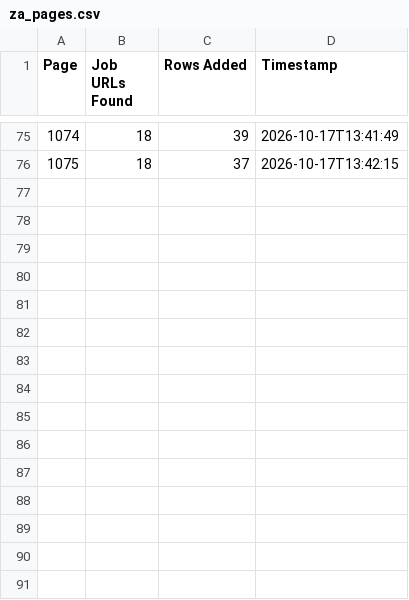
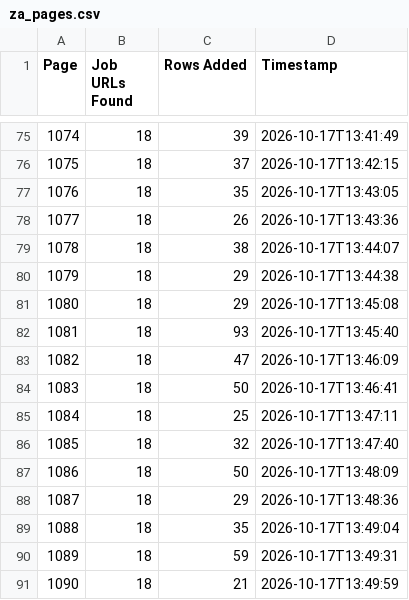
Before and after one commit to janety2000/za-1001-1500, a CSV file: za_pages.csv, drawn as a sheet; only a part is shown, gaps mark what is left out.

```diff
--- a/za_pages.csv
+++ b/za_pages.csv
@@ -76 +76,16 @@
 1075,18,37,2026-10-17T13:42:15
+1076,18,35,2026-10-17T13:43:05
+1077,18,26,2026-10-17T13:43:36
+1078,18,38,2026-10-17T13:44:07
+1079,18,29,2026-10-17T13:44:38
+1080,18,29,2026-10-17T13:45:08
+1081,18,93,2026-10-17T13:45:40
+1082,18,47,2026-10-17T13:46:09
+1083,18,50,2026-10-17T13:46:41
+1084,18,25,2026-10-17T13:47:11
+1085,18,32,2026-10-17T13:47:40
+1086,18,50,2026-10-17T13:48:09
+1087,18,29,2026-10-17T13:48:36
+1088,18,35,2026-10-17T13:49:04
+1089,18,59,2026-10-17T13:49:31
+1090,18,21,2026-10-17T13:49:59
```
Also changed, not shown: 2 other files.
